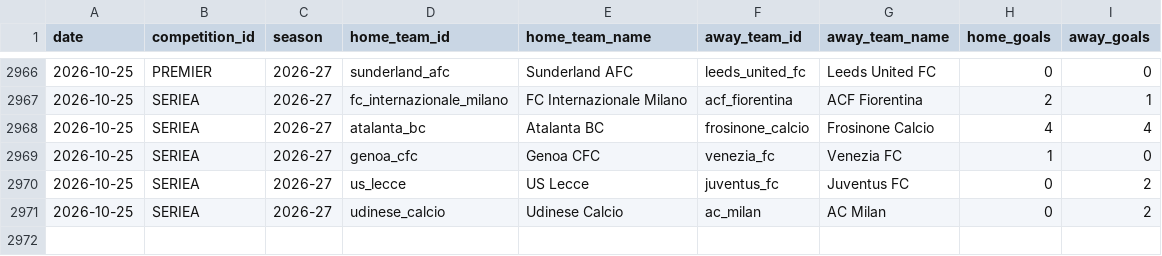
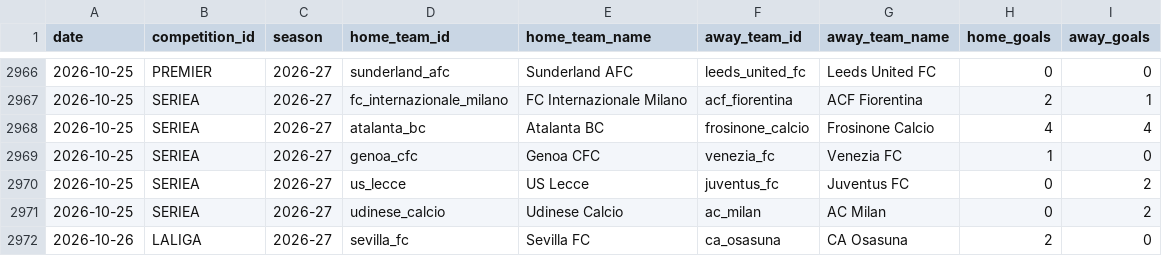
Before and after one commit to alesinho777/botinho777, a CSV file: data/raw/real_matches.csv, drawn as a sheet; only a part is shown, gaps mark what is left out.

```diff
--- a/data/raw/real_matches.csv
+++ b/data/raw/real_matches.csv
@@ -2971 +2971,2 @@ date,competition_id,season,home_team_id,home_team_name,away_team_id,away_team_na
 2026-10-25,SERIEA,2026-27,udinese_calcio,Udinese Calcio,ac_milan,AC Milan,0,2
+2026-10-26,LALIGA,2026-27,sevilla_fc,Sevilla FC,ca_osasuna,CA Osasuna,2,0
```
Also changed, not shown: data/raw/upcoming_fixtures.csv.
